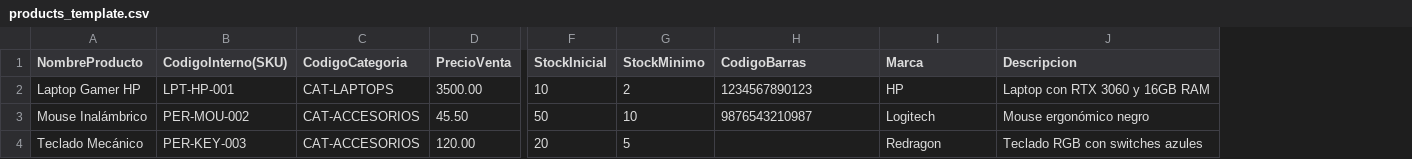
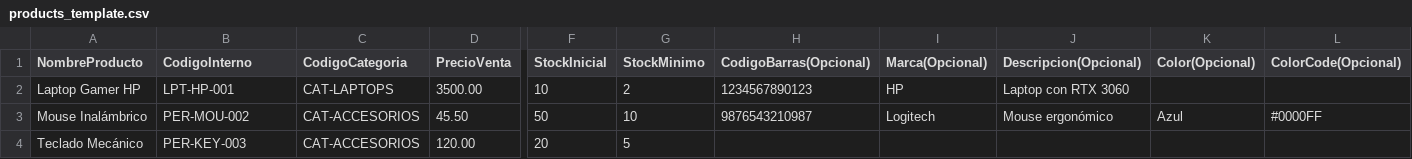
Before and after one commit to jonico22/api-sales-jke, a CSV file: templates/products_template.csv, drawn as a sheet; only a part is shown, gaps mark what is left out; removed rows and columns are numbered as before the commit, all else as after; the diff names each change by its address in the sheet, - before the commit and + after, or states it on an @@ line.

```diff
--- a/templates/products_template.csv
+++ b/templates/products_template.csv
-column J (Descripcion), rows 2-4: Laptop con RTX 3060 y 16GB RAM | Mouse ergonómico negro | Teclado RGB con switches azules
+column J (Descripcion(Opcional)), rows 2-3: Laptop con RTX 3060 | Mouse ergonómico
+column K (Color(Opcional)), row 3: Azul
+column L (ColorCode(Opcional)), row 3: #0000FF
-B1: CodigoInterno(SKU)
+B1: CodigoInterno
-H1: CodigoBarras
+H1: CodigoBarras(Opcional)
-I1: Marca
+I1: Marca(Opcional)
-I4 (Marca(Opcional)): Redragon
+I4 (Marca(Opcional)): (empty)
```
Also changed, not shown: 11 other files.
